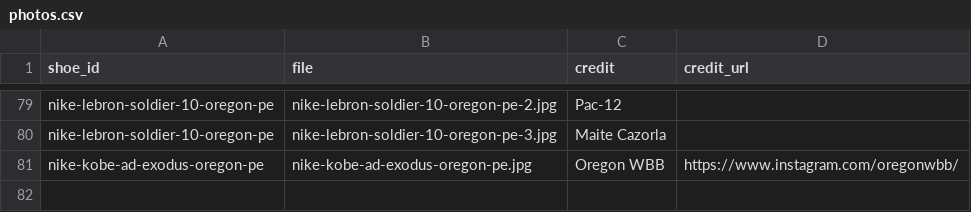
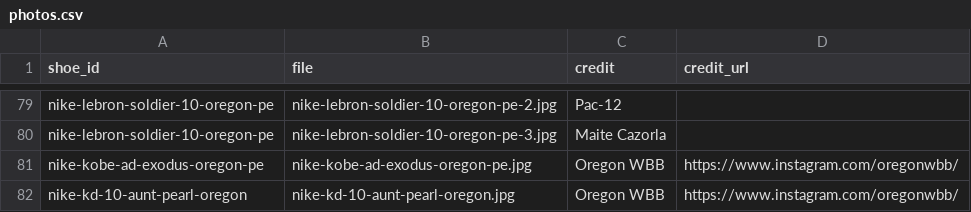
Before and after one commit to elcarrillo/wbb_kicks, a CSV file: data/photos.csv, drawn as a sheet; only a part is shown, gaps mark what is left out.

```diff
--- a/data/photos.csv
+++ b/data/photos.csv
@@ -81 +81,2 @@ nike-lebron-soldier-10-oregon-pe,nike-lebron-soldier-10-oregon-pe-3.jpg,Maite Ca
 nike-kobe-ad-exodus-oregon-pe,nike-kobe-ad-exodus-oregon-pe.jpg,Oregon WBB,https://www.instagram.com/oregonwbb/
+nike-kd-10-aunt-pearl-oregon,nike-kd-10-aunt-pearl-oregon.jpg,Oregon WBB,https://www.instagram.com/oregonwbb/
```
Also changed, not shown: data/shoes.csv, data/sightings.csv, 2 other files.
